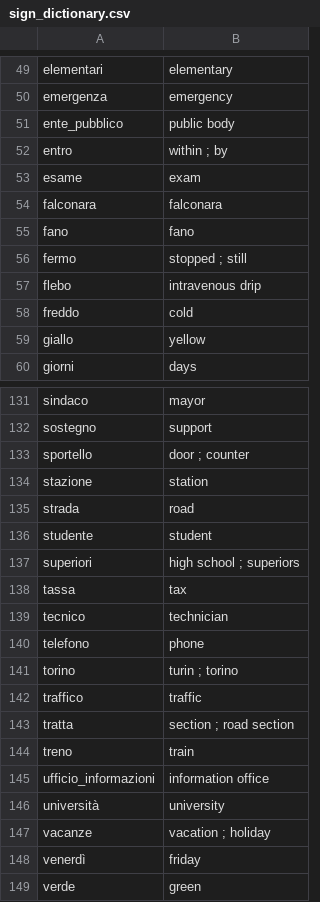
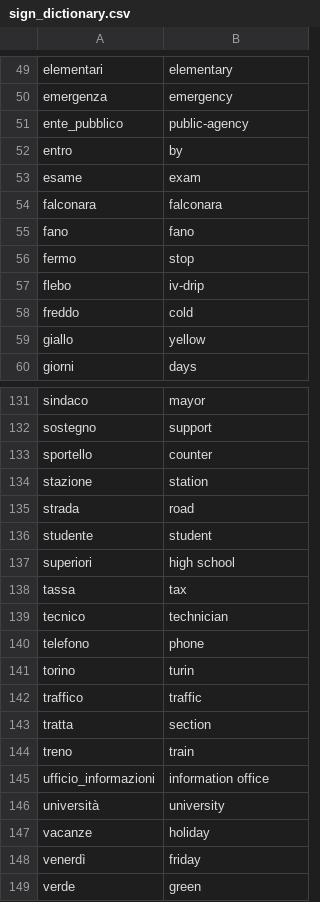
Before and after one commit to tharencandi/signclip-lis-experiments, a CSV file: dataset/A3LIS_dataset_poses/sign_dictionary.csv, drawn as a sheet; only a part is shown, gaps mark what is left out; the diff covers the shown part only.

```diff
--- a/dataset/A3LIS_dataset_poses/sign_dictionary.csv
+++ b/dataset/A3LIS_dataset_poses/sign_dictionary.csv
@@ -50,4 +50,4 @@ elementari,elementary
 emergenza,emergency
-ente_pubblico,public body
-entro,within ; by
+ente_pubblico,public-agency
+entro,by
 esame,exam
@@ -55,4 +55,4 @@ falconara,falconara
 fano,fano
-fermo,stopped ; still
-flebo,intravenous drip
+fermo,stop
+flebo,iv-drip
 freddo,cold
@@ -132,3 +132,3 @@ sindaco,mayor
 sostegno,support
-sportello,door ; counter
+sportello,counter
 stazione,station
@@ -136,3 +136,3 @@ strada,road
 studente,student
-superiori,high school ; superiors
+superiori,high school
 tassa,tax
@@ -140,5 +140,5 @@ tecnico,technician
 telefono,phone
-torino,turin ; torino
+torino,turin
 traffico,traffic
-tratta,section ; road section
+tratta,section
 treno,train
@@ -146,3 +146,3 @@ ufficio_informazioni,information office
 università,university
-vacanze,vacation ; holiday
+vacanze,holiday
 venerdì,friday
```
Also changed, not shown: 27 edited cells elsewhere in this file, 23 other files.
